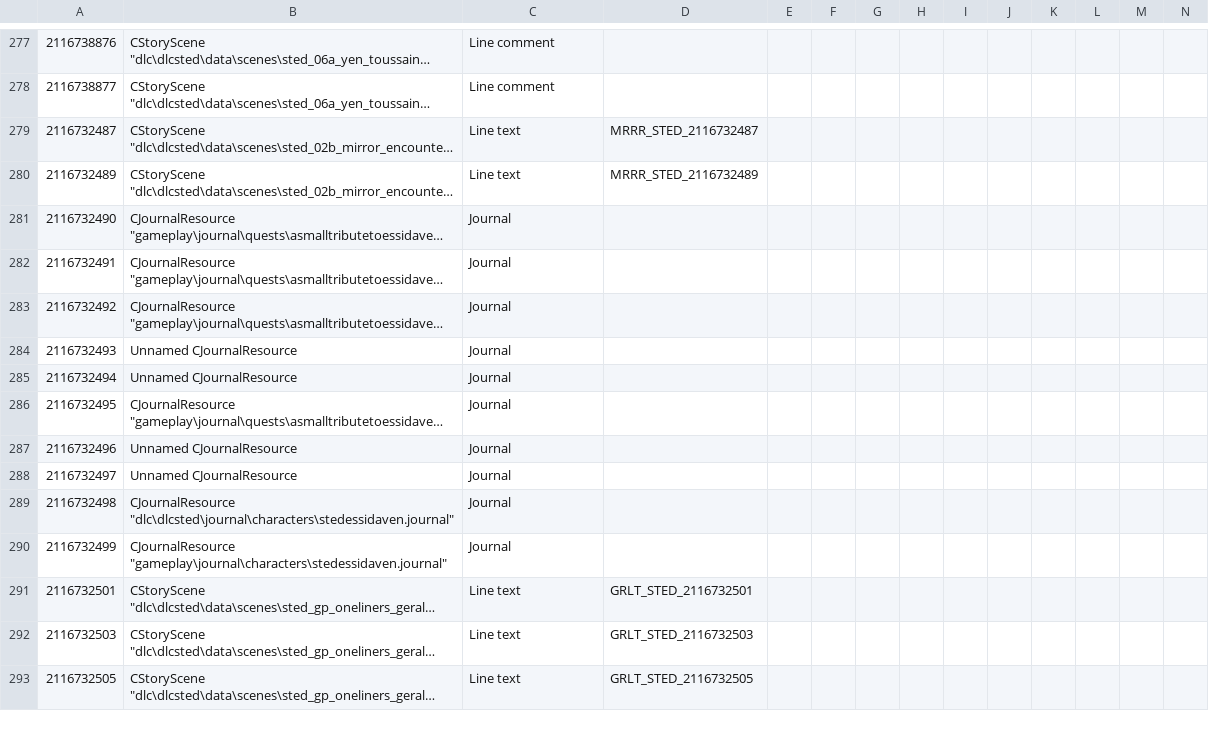
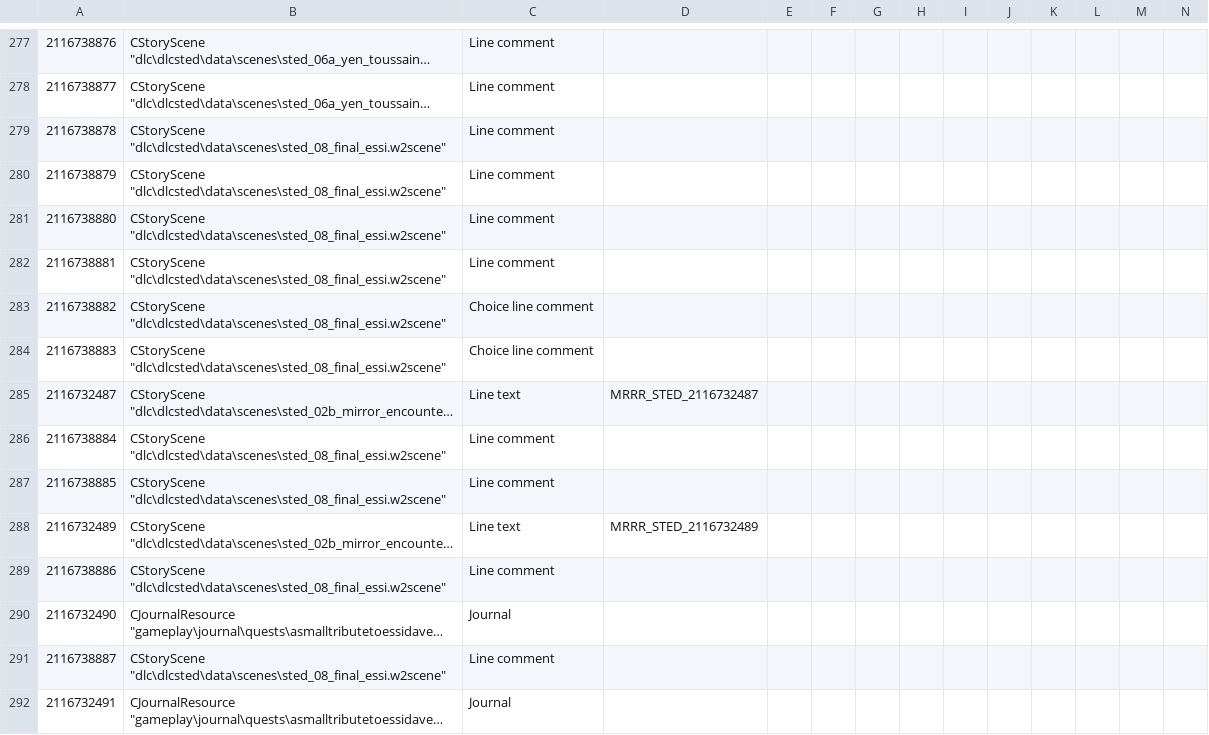
Before and after one commit to lindrole/TW3_Mod_EssiDaven-Redkit-, a CSV file: LocalEditorStringDataBaseW3_UTF8_mod_export.csv, drawn as a sheet; only a part is shown, gaps mark what is left out; the shorter side is filled out with more unchanged rows; long unchanged cells end in …; rows hold the shown columns only; the diff covers the shown part only; the diff names each change by its address in the sheet, - before the commit and + after, or states it on an @@ line.

Commit message:
phase 8 essi final scene FIXED

```diff
--- a/LocalEditorStringDataBaseW3_UTF8_mod_export.csv
+++ b/LocalEditorStringDataBaseW3_UTF8_mod_export.csv
+row 279: 2116738878 | CStoryScene "dlc\dlcsted\data\scenes\sted_08_final_essi.w2scene" | Line comment
+row 280: 2116738879 | CStoryScene "dlc\dlcsted\data\scenes\sted_08_final_essi.w2scene" | Line comment
+row 281: 2116738880 | CStoryScene "dlc\dlcsted\data\scenes\sted_08_final_essi.w2scene" | Line comment
+row 282: 2116738881 | CStoryScene "dlc\dlcsted\data\scenes\sted_08_final_essi.w2scene" | Line comment
+row 283: 2116738882 | CStoryScene "dlc\dlcsted\data\scenes\sted_08_final_essi.w2scene" | Choice line comment
+row 284: 2116738883 | CStoryScene "dlc\dlcsted\data\scenes\sted_08_final_essi.w2scene" | Choice line comment
+row 286: 2116738884 | CStoryScene "dlc\dlcsted\data\scenes\sted_08_final_essi.w2scene" | Line comment
+row 287: 2116738885 | CStoryScene "dlc\dlcsted\data\scenes\sted_08_final_essi.w2scene" | Line comment
+row 289: 2116738886 | CStoryScene "dlc\dlcsted\data\scenes\sted_08_final_essi.w2scene" | Line comment
+row 291: 2116738887 | CStoryScene "dlc\dlcsted\data\scenes\sted_08_final_essi.w2scene" | Line comment
```
Also changed, not shown: 13 added rows elsewhere in this file, 2 other files.
